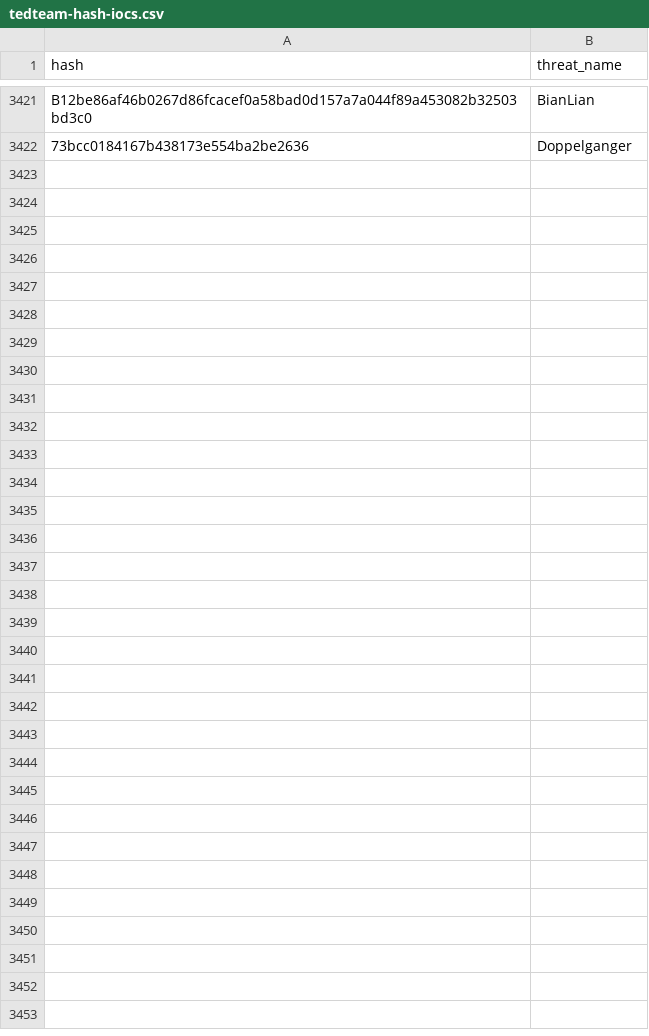
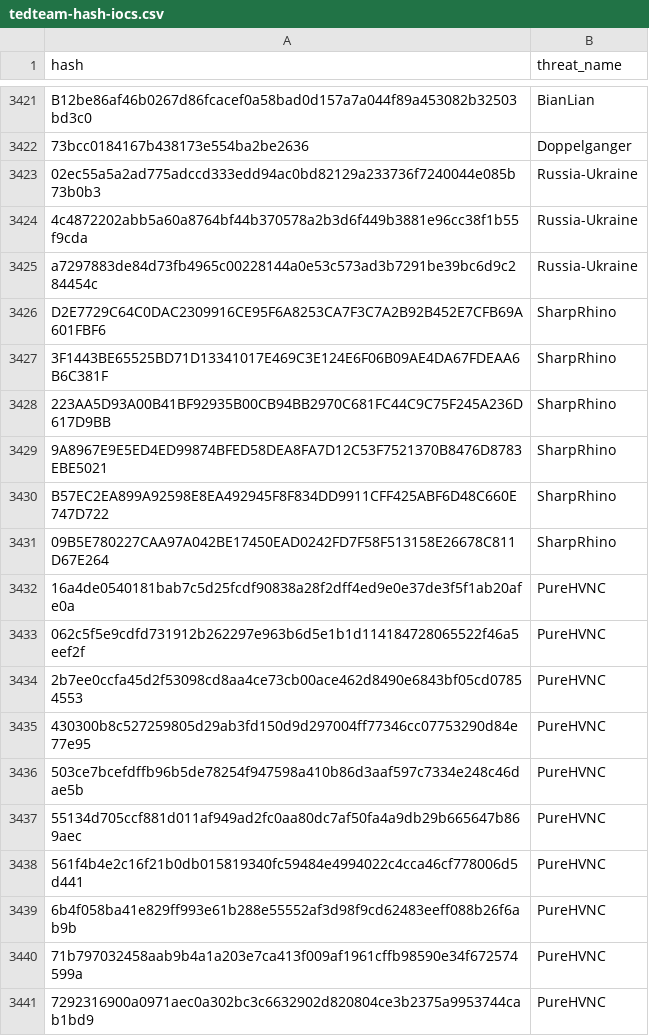
Before and after one commit to kfidur/Tedteam-security, a CSV file: tedteam-hash-iocs.csv, drawn as a sheet; only a part is shown, gaps mark what is left out; the diff covers the shown part only; the diff names each change by its address in the sheet, - before the commit and + after, or states it on an @@ line.

```diff
--- a/tedteam-hash-iocs.csv
+++ b/tedteam-hash-iocs.csv
+row 3423: 02ec55a5a2ad775adccd333edd94ac0bd82129a233736f7240044e085b73b0b3 | Russia-Ukraine
+row 3424: 4c4872202abb5a60a8764bf44b370578a2b3d6f449b3881e96cc38f1b55f9cda | Russia-Ukraine
+row 3425: a7297883de84d73fb4965c00228144a0e53c573ad3b7291be39bc6d9c284454c | Russia-Ukraine
+row 3426: D2E7729C64C0DAC2309916CE95F6A8253CA7F3C7A2B92B452E7CFB69A601FBF6 | SharpRhino
+row 3427: 3F1443BE65525BD71D13341017E469C3E124E6F06B09AE4DA67FDEAA6B6C381F | SharpRhino
+row 3428: 223AA5D93A00B41BF92935B00CB94BB2970C681FC44C9C75F245A236D617D9BB | SharpRhino
+row 3429: 9A8967E9E5ED4ED99874BFED58DEA8FA7D12C53F7521370B8476D8783EBE5021 | SharpRhino
+row 3430: B57EC2EA899A92598E8EA492945F8F834DD9911CFF425ABF6D48C660E747D722 | SharpRhino
+row 3431: 09B5E780227CAA97A042BE17450EAD0242FD7F58F513158E26678C811D67E264 | SharpRhino
+row 3432: 16a4de0540181bab7c5d25fcdf90838a28f2dff4ed9e0e37de3f5f1ab20afe0a | PureHVNC
+row 3433: 062c5f5e9cdfd731912b262297e963b6d5e1b1d114184728065522f46a5eef2f | PureHVNC
+row 3434: 2b7ee0ccfa45d2f53098cd8aa4ce73cb00ace462d8490e6843bf05cd07854553 | PureHVNC
+row 3435: 430300b8c527259805d29ab3fd150d9d297004ff77346cc07753290d84e77e95 | PureHVNC
+row 3436: 503ce7bcefdffb96b5de78254f947598a410b86d3aaf597c7334e248c46dae5b | PureHVNC
+row 3437: 55134d705ccf881d011af949ad2fc0aa80dc7af50fa4a9db29b665647b869aec | PureHVNC
+row 3438: 561f4b4e2c16f21b0db015819340fc59484e4994022c4cca46cf778006d5d441 | PureHVNC
+row 3439: 6b4f058ba41e829ff993e61b288e55552af3d98f9cd62483eeff088b26f6ab9b | PureHVNC
+row 3440: 71b797032458aab9b4a1a203e7ca413f009af1961cffb98590e34f672574599a | PureHVNC
+row 3441: 7292316900a0971aec0a302bc3c6632902d820804ce3b2375a9953744cab1bd9 | PureHVNC
```
Also changed, not shown: 12 added rows elsewhere in this file, tedteam-ip-iocs.csv, tedteam-query-iocs.csv, 2 other files.
